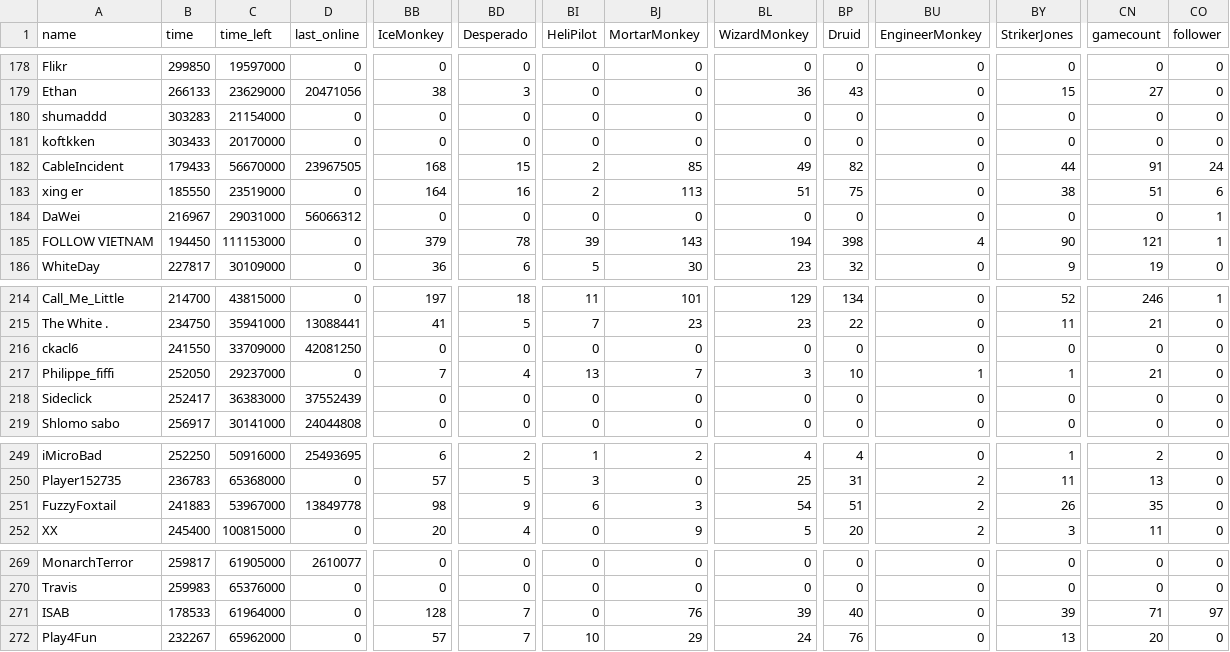
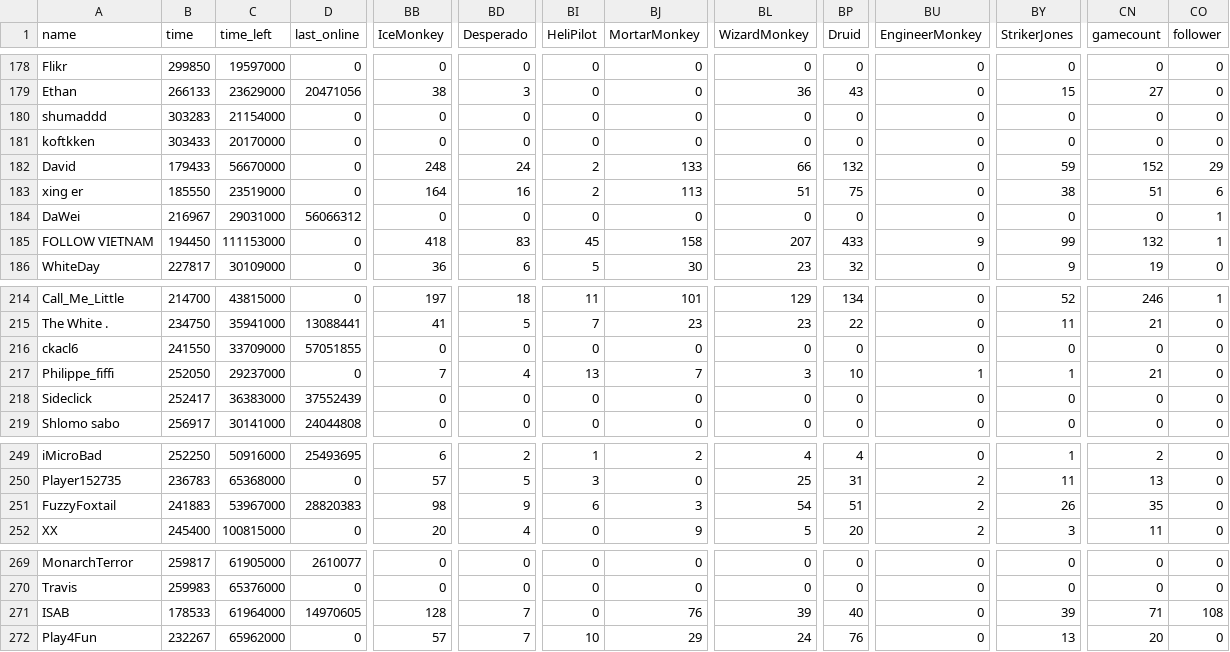
Before and after one commit to ducanup01/btd6race, a CSV file: race_leaderboard.csv, drawn as a sheet; only a part is shown, gaps mark what is left out; the diff covers the shown part only; the diff names each change by its address in the sheet, - before the commit and + after, or states it on an @@ line.

```diff
--- a/race_leaderboard.csv
+++ b/race_leaderboard.csv
-A182 (name): CableIncident
+A182 (name): David
-D182 (last_online): 23967505
+D182 (last_online): 0
-BB182 (IceMonkey): 168
+BB182 (IceMonkey): 248
-BD182 (Desperado): 15
+BD182 (Desperado): 24
-BJ182 (MortarMonkey): 85
+BJ182 (MortarMonkey): 133
-BL182 (WizardMonkey): 49
+BL182 (WizardMonkey): 66
-BP182 (Druid): 82
+BP182 (Druid): 132
-BY182 (StrikerJones): 44
+BY182 (StrikerJones): 59
-CN182 (gamecount): 91
+CN182 (gamecount): 152
-CO182 (follower): 24
+CO182 (follower): 29
-BB185 (IceMonkey): 379
+BB185 (IceMonkey): 418
-BD185 (Desperado): 78
+BD185 (Desperado): 83
-BI185 (HeliPilot): 39
+BI185 (HeliPilot): 45
-BJ185 (MortarMonkey): 143
+BJ185 (MortarMonkey): 158
-BL185 (WizardMonkey): 194
+BL185 (WizardMonkey): 207
-BP185 (Druid): 398
+BP185 (Druid): 433
-BU185 (EngineerMonkey): 4
+BU185 (EngineerMonkey): 9
-BY185 (StrikerJones): 90
+BY185 (StrikerJones): 99
-CN185 (gamecount): 121
+CN185 (gamecount): 132
-D216 (last_online): 42081250
+D216 (last_online): 57051855
-D251 (last_online): 13849778
+D251 (last_online): 28820383
-D271 (last_online): 0
+D271 (last_online): 14970605
-CO271 (follower): 97
+CO271 (follower): 108
```
Also changed, not shown: 1 added row and 40 edited cells elsewhere in this file.
